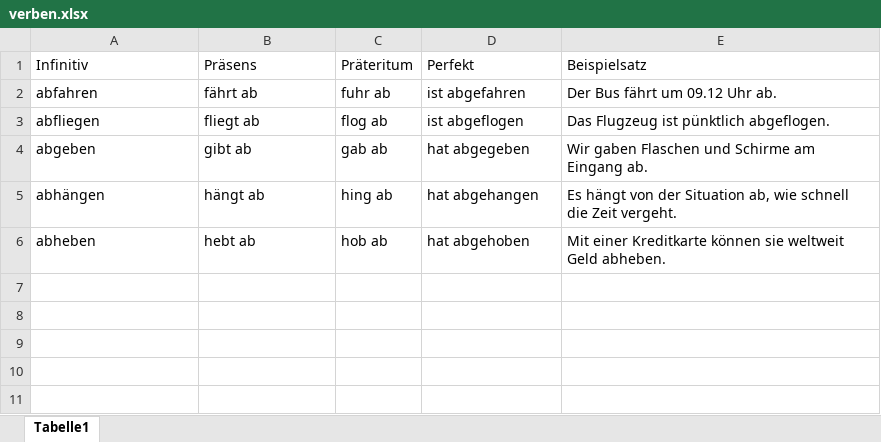
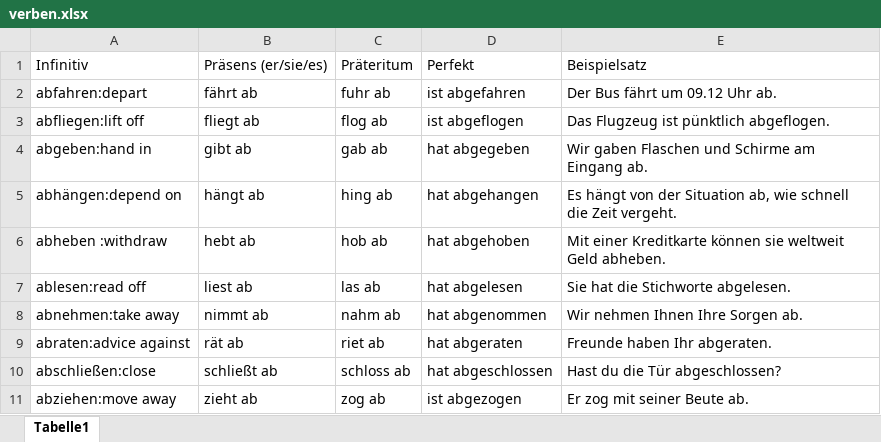
Before and after one commit to JiaWeiTeh/gelato, an Excel workbook: data/verben.xlsx, sheet Tabelle1, drawn as a sheet; values as stored, in another font and other column widths than the file's, no borders; the diff names each change by its address in the sheet, - before the commit and + after, or states it on an @@ line.

Commit message:
Polished verben mode.

```diff
--- a/data/verben.xlsx (sheet Tabelle1)
+++ b/data/verben.xlsx (sheet Tabelle1)
-B1: Präsens
+B1: Präsens (er/sie/es)
-A2: abfahren
+A2: abfahren:depart
-A3: abfliegen
+A3: abfliegen:lift off
-A4: abgeben
+A4: abgeben:hand in
-A5: abhängen
+A5: abhängen:depend on
-A6: abheben
+A6: abheben :withdraw
+row 7: ablesen:read off | liest ab | las ab | hat abgelesen | Sie hat die Stichworte abgelesen.
+row 8: abnehmen:take away | nimmt ab | nahm ab | hat abgenommen | Wir nehmen Ihnen Ihre Sorgen ab.
+row 9: abraten:advice against | rät ab | riet ab | hat abgeraten | Freunde haben Ihr abgeraten.
+row 10: abschließen:close | schließt ab | schloss ab | hat abgeschlossen | Hast du die Tür abgeschlossen?
+row 11: abziehen:move away | zieht ab | zog ab | ist abgezogen | Er zog mit seiner Beute ab.
```
Also changed, not shown: data/artikel.xlsx, 11 other files.
